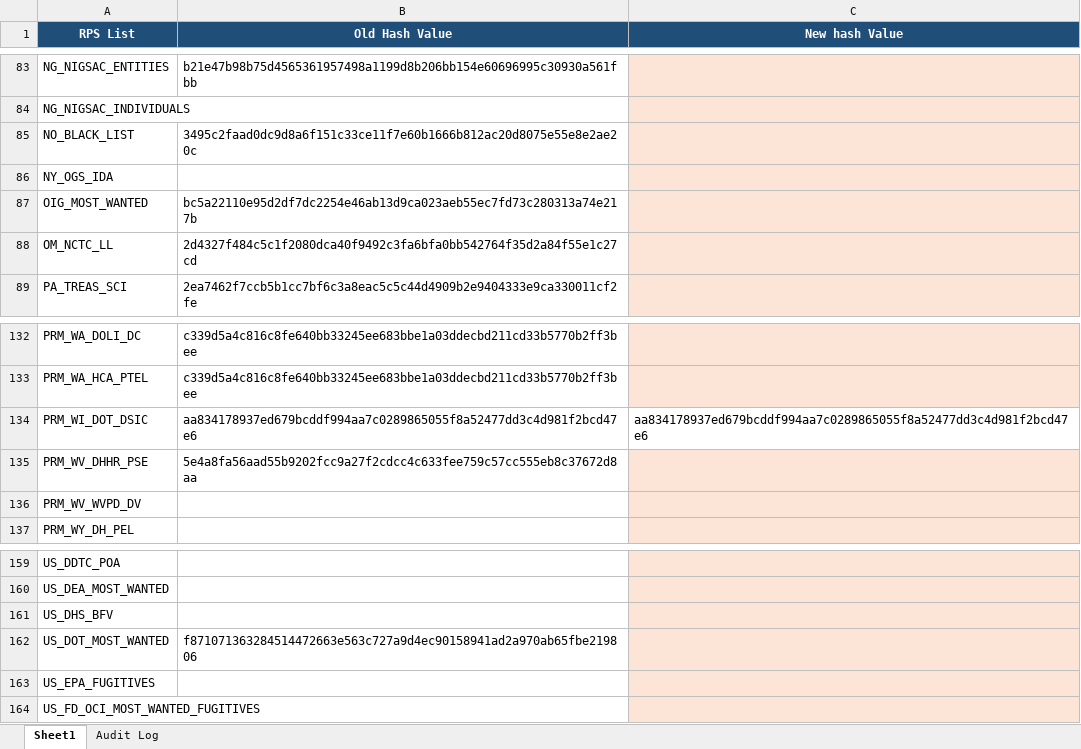
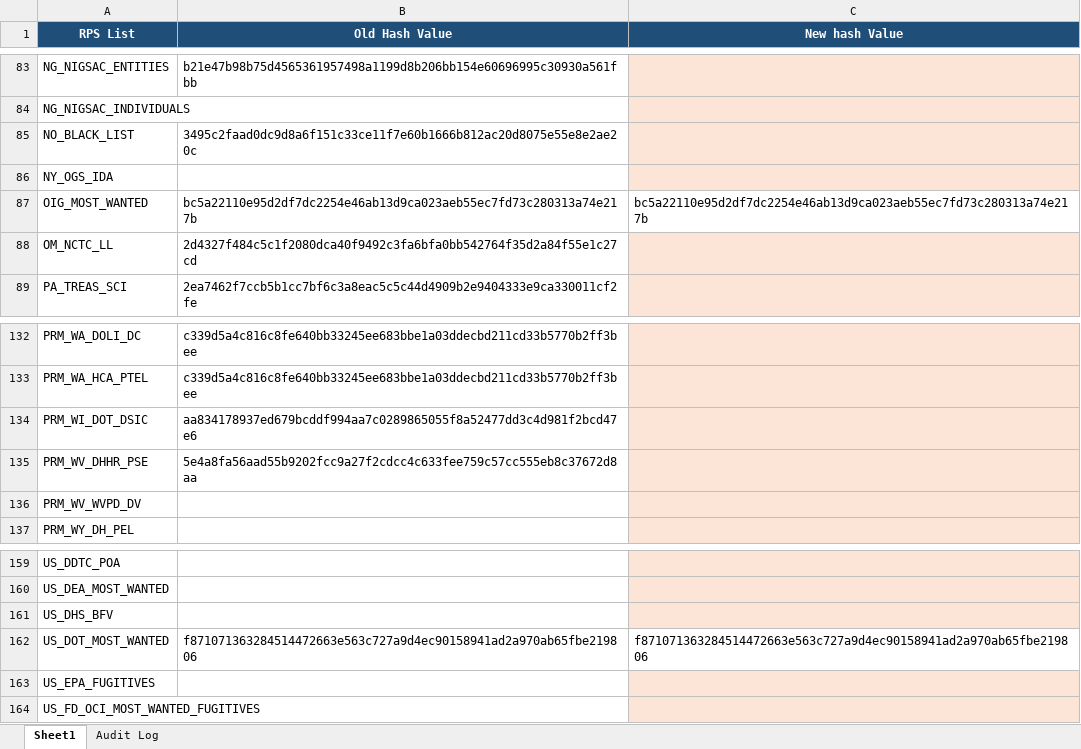
Before and after one commit to rahulraveendrannair-bot/Update-Checking-Automation, an Excel workbook: RPS_Updates.xlsx, sheet Sheet1, drawn as a sheet; only a part is shown, gaps mark what is left out; values as stored, in another font and other column widths than the file's, no borders; the diff names each change by its address in the sheet, - before the commit and + after, or states it on an @@ line.

```diff
--- a/RPS_Updates.xlsx (sheet Sheet1)
+++ b/RPS_Updates.xlsx (sheet Sheet1)
-C87 (New hash Value): (empty)
+C87 (New hash Value): bc5a22110e95d2df7dc2254e46ab13d9ca023aeb55ec7fd73c280313a74e217b
-C87 fill: #FCE4D6
+C87 fill: none
-C134 (New hash Value): aa834178937ed679bcddf994aa7c0289865055f8a52477dd3c4d981f2bcd47e6
+C134 (New hash Value): (empty)
-C134 fill: none
+C134 fill: #FCE4D6
-C162 (New hash Value): (empty)
+C162 (New hash Value): f871071363284514472663e563c727a9d4ec90158941ad2a970ab65fbe219806
-C162 fill: #FCE4D6
+C162 fill: none
```
Also changed, not shown: sheet Audit Log, 1 other file.
